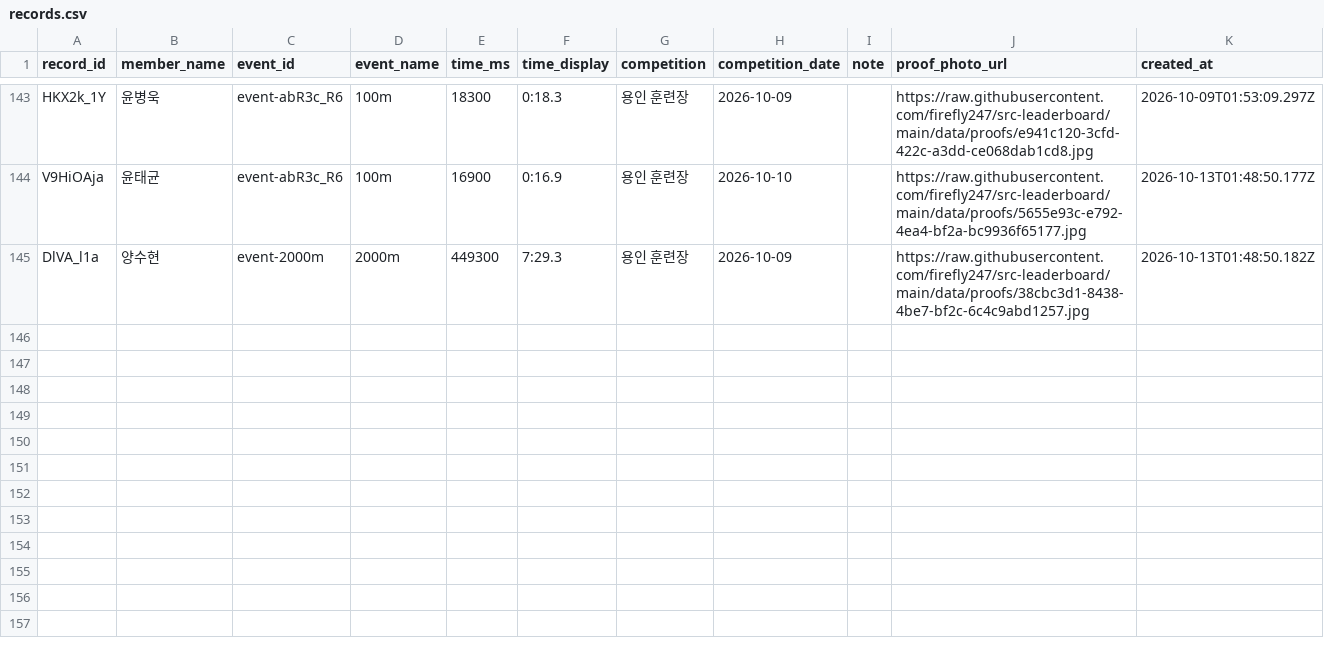
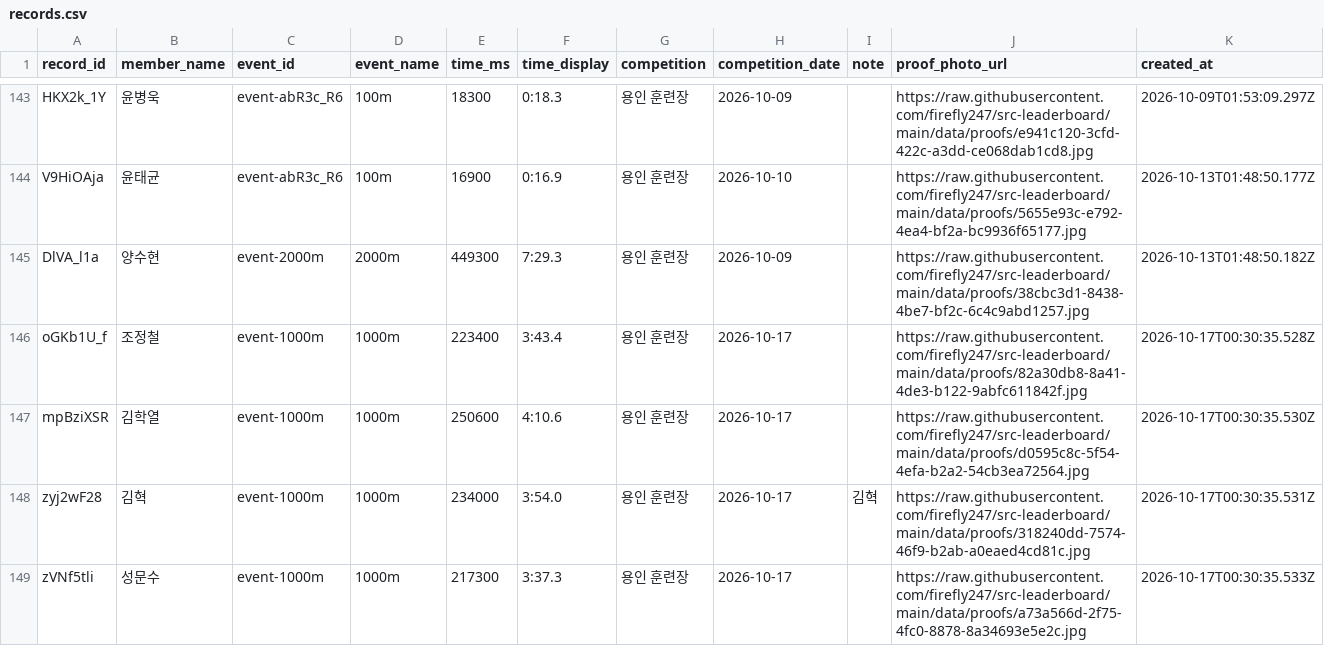
Before and after one commit to firefly247/src-leaderboard, a CSV file: data/records.csv, drawn as a sheet; only a part is shown, gaps mark what is left out; the diff names each change by its address in the sheet, - before the commit and + after, or states it on an @@ line.

Commit message:
Approve 4 selected record requests

```diff
--- a/data/records.csv
+++ b/data/records.csv
+row 146: oGKb1U_f | 조정철 | event-1000m | 1000m | 223400 | 3:43.4 | 용인 훈련장 | 2026-10-17 |  | https://raw.githubusercontent.com/firefly247/src-leaderboard/main/data/proofs/82a30db8-8a41-4de3-b122-9abfc611842f.jpg | 2026-10-17T00:30:35.528Z
+row 147: mpBziXSR | 김학열 | event-1000m | 1000m | 250600 | 4:10.6 | 용인 훈련장 | 2026-10-17 |  | https://raw.githubusercontent.com/firefly247/src-leaderboard/main/data/proofs/d0595c8c-5f54-4efa-b2a2-54cb3ea72564.jpg | 2026-10-17T00:30:35.530Z
+row 148: zyj2wF28 | 김혁 | event-1000m | 1000m | 234000 | 3:54.0 | 용인 훈련장 | 2026-10-17 | 김혁 | https://raw.githubusercontent.com/firefly247/src-leaderboard/main/data/proofs/318240dd-7574-46f9-b2ab-a0eaed4cd81c.jpg | 2026-10-17T00:30:35.531Z
+row 149: zVNf5tli | 성문수 | event-1000m | 1000m | 217300 | 3:37.3 | 용인 훈련장 | 2026-10-17 |  | https://raw.githubusercontent.com/firefly247/src-leaderboard/main/data/proofs/a73a566d-2f75-4fc0-8878-8a34693e5e2c.jpg | 2026-10-17T00:30:35.533Z
```
